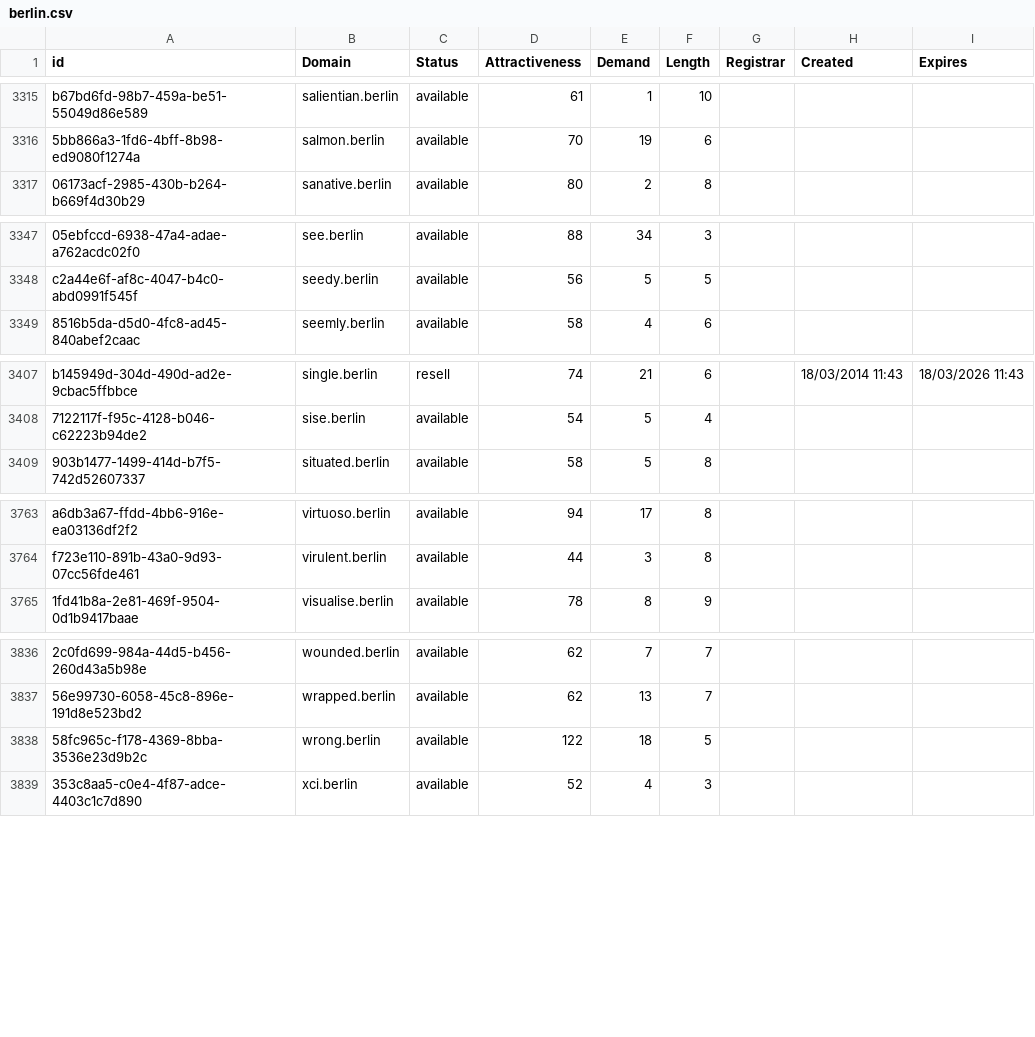
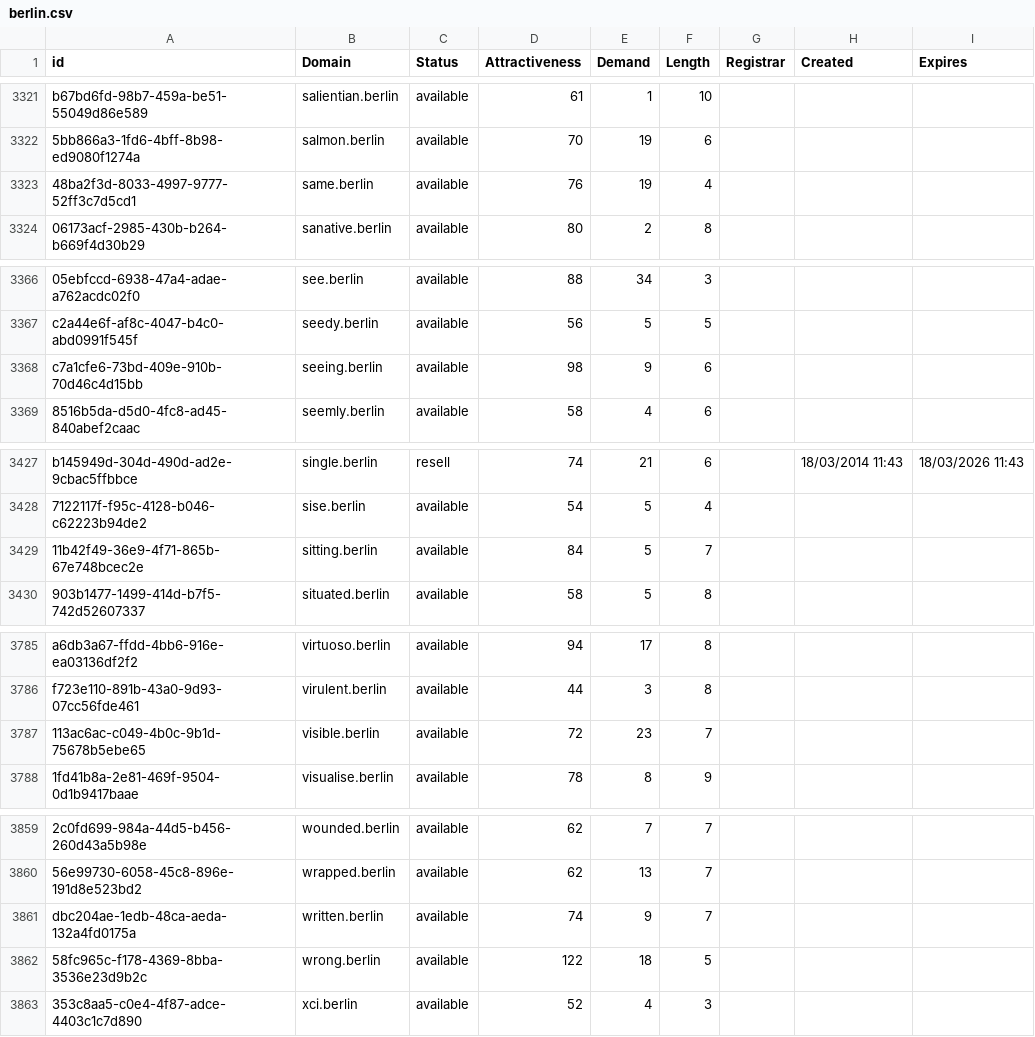
Before and after one commit to UniqueDomains/berlin-oneword-domains, a CSV file: berlin.csv, drawn as a sheet; only a part is shown, gaps mark what is left out; the diff covers the shown part only; the diff names each change by its address in the sheet, - before the commit and + after, or states it on an @@ line.

```diff
--- a/berlin.csv
+++ b/berlin.csv
+row 3323: 48ba2f3d-8033-4997-9777-52ff3c7d5cd1 | same.berlin | available | 76 | 19 | 4
+row 3368: c7a1cfe6-73bd-409e-910b-70d46c4d15bb | seeing.berlin | available | 98 | 9 | 6
+row 3429: 11b42f49-36e9-4f71-865b-67e748bcec2e | sitting.berlin | available | 84 | 5 | 7
+row 3787: 113ac6ac-c049-4b0c-9b1d-75678b5ebe65 | visible.berlin | available | 72 | 23 | 7
+row 3861: dbc204ae-1edb-48ca-aeda-132a4fd0175a | written.berlin | available | 74 | 9 | 7
```
Also changed, not shown: 19 added rows and 2 edited cells elsewhere in this file, 2 other files.
